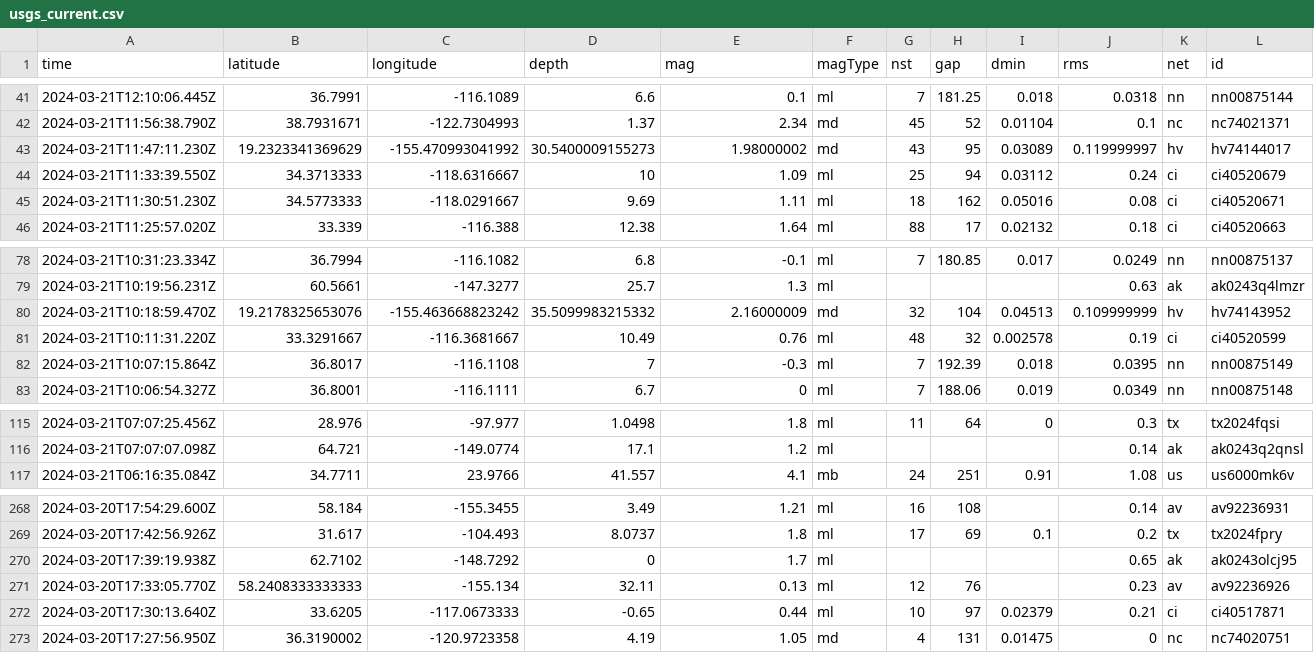
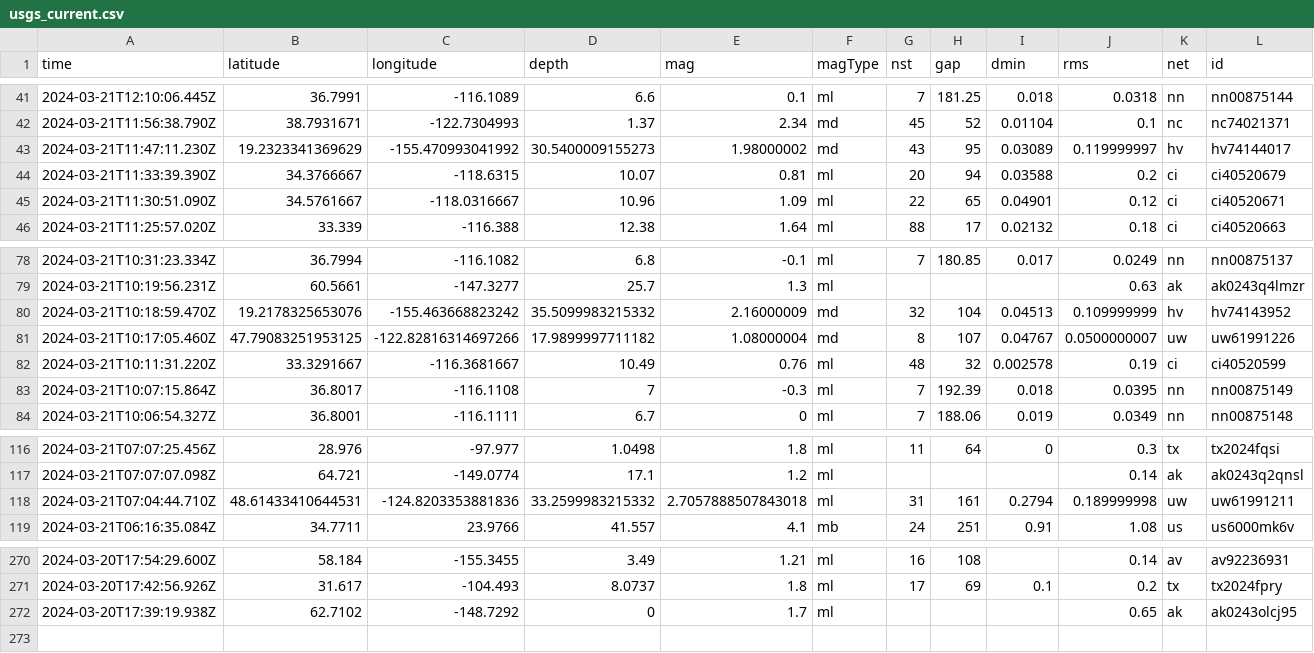
Before and after one commit to namakshenas/Github-Action-Data-Pipeline, a CSV file: usgs_current.csv, drawn as a sheet; only a part is shown, gaps mark what is left out; removed rows and columns are numbered as before the commit, all else as after; rows hold the shown columns only; the diff names each change by its address in the sheet, - before the commit and + after, or states it on an @@ line.

Commit message:
Latest data: Thu Mar 21 17:38:21 UTC 2024

```diff
--- a/usgs_current.csv
+++ b/usgs_current.csv
-row 44: 2024-03-21T11:33:39.550Z | 34.3713333 | -118.6316667 | 10 | 1.09 | ml | 25 | 94 | 0.03112 | 0.24 | ci | ci40520679
-row 45: 2024-03-21T11:30:51.230Z | 34.5773333 | -118.0291667 | 9.69 | 1.11 | ml | 18 | 162 | 0.05016 | 0.08 | ci | ci40520671
+row 44: 2024-03-21T11:33:39.390Z | 34.3766667 | -118.6315 | 10.07 | 0.81 | ml | 20 | 94 | 0.03588 | 0.2 | ci | ci40520679
+row 45: 2024-03-21T11:30:51.090Z | 34.5761667 | -118.0316667 | 10.96 | 1.09 | ml | 22 | 65 | 0.04901 | 0.12 | ci | ci40520671
+row 81: 2024-03-21T10:17:05.460Z | 47.79083251953125 | -122.82816314697266 | 17.9899997711182 | 1.08000004 | md | 8 | 107 | 0.04767 | 0.0500000007 | uw | uw61991226
+row 118: 2024-03-21T07:04:44.710Z | 48.61433410644531 | -124.8203353881836 | 33.2599983215332 | 2.7057888507843018 | ml | 31 | 161 | 0.2794 | 0.189999998 | uw | uw61991211
-row 271: 2024-03-20T17:33:05.770Z | 58.2408333333333 | -155.134 | 32.11 | 0.13 | ml | 12 | 76 |  | 0.23 | av | av92236926
-row 272: 2024-03-20T17:30:13.640Z | 33.6205 | -117.0673333 | -0.65 | 0.44 | ml | 10 | 97 | 0.02379 | 0.21 | ci | ci40517871
-row 273: 2024-03-20T17:27:56.950Z | 36.3190002 | -120.9723358 | 4.19 | 1.05 | md | 4 | 131 | 0.01475 | 0 | nc | nc74020751
```
